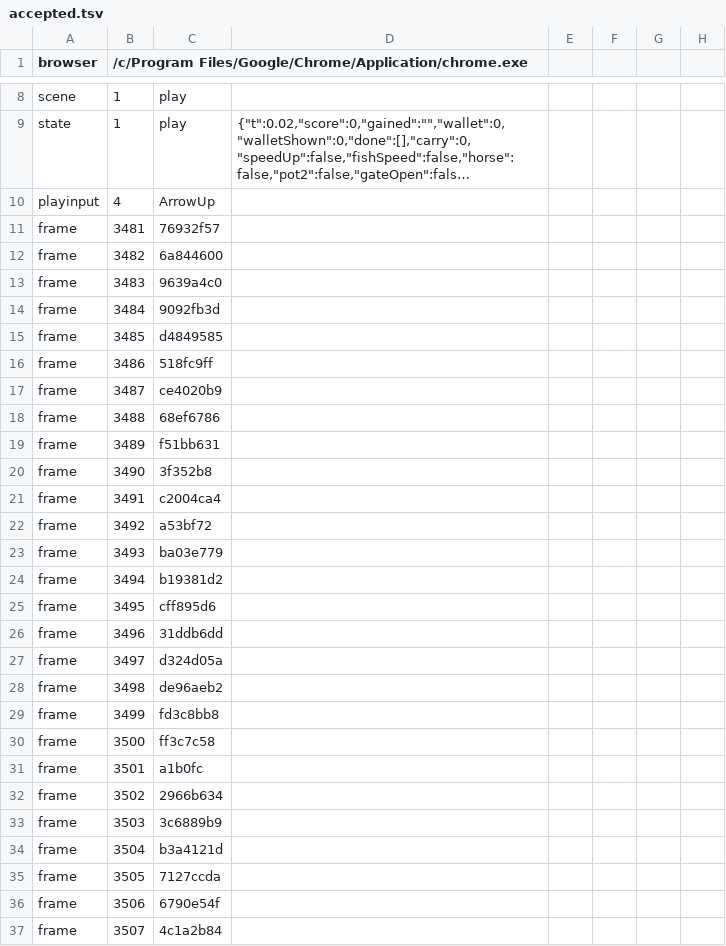
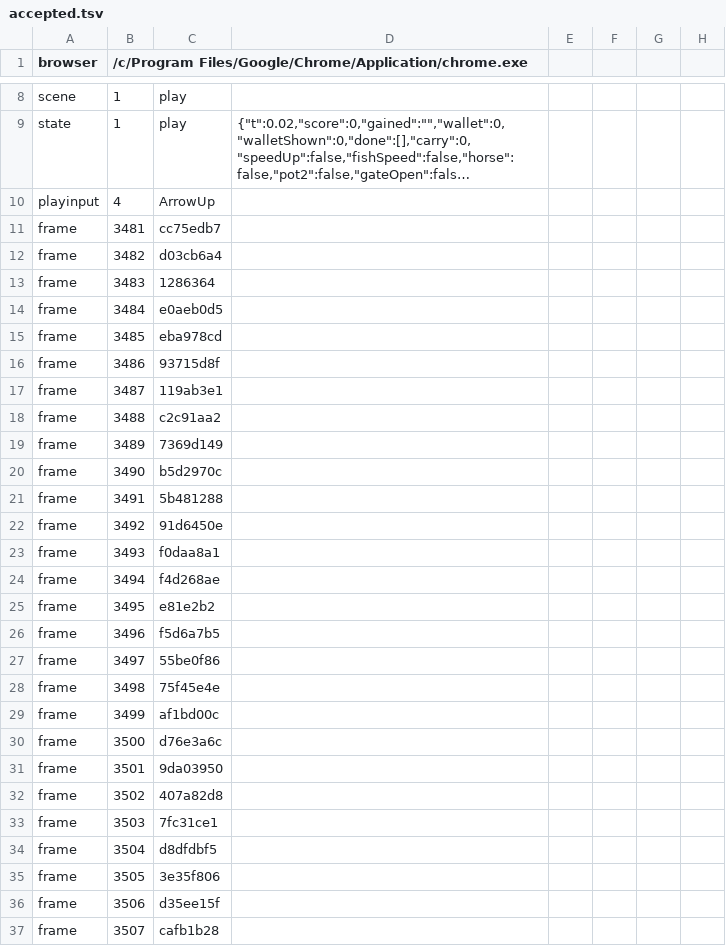
Before and after one commit to khanhnguyendev/fishing-camp, a TSV file: production/qa/evidence/grow-fishing-camp/accepted.tsv, drawn as a sheet; only a part is shown, gaps mark what is left out; long unchanged cells end in …; the diff covers the shown part only; the diff names each change by its address in the sheet, - before the commit and + after, or states it on an @@ line.

```diff
--- a/production/qa/evidence/grow-fishing-camp/accepted.tsv
+++ b/production/qa/evidence/grow-fishing-camp/accepted.tsv
-C11: 76932f57
+C11: cc75edb7
-C12: 6a844600
+C12: d03cb6a4
-C13: 9639a4c0
+C13: 1286364
-C14: 9092fb3d
+C14: e0aeb0d5
-C15: d4849585
+C15: eba978cd
-C16: 518fc9ff
+C16: 93715d8f
-C17: ce4020b9
+C17: 119ab3e1
-C18: 68ef6786
+C18: c2c91aa2
-C19: f51bb631
+C19: 7369d149
-C20: 3f352b8
+C20: b5d2970c
-C21: c2004ca4
+C21: 5b481288
-C22: a53bf72
+C22: 91d6450e
-C23: ba03e779
+C23: f0daa8a1
-C24: b19381d2
+C24: f4d268ae
-C25: cff895d6
+C25: e81e2b2
-C26: 31ddb6dd
+C26: f5d6a7b5
-C27: d324d05a
+C27: 55be0f86
-C28: de96aeb2
+C28: 75f45e4e
-C29: fd3c8bb8
+C29: af1bd00c
-C30: ff3c7c58
+C30: d76e3a6c
-C31: a1b0fc
+C31: 9da03950
-C32: 2966b634
+C32: 407a82d8
-C33: 3c6889b9
+C33: 7fc31ce1
-C34: b3a4121d
+C34: d8dfdbf5
-C35: 7127ccda
+C35: 3e35f806
-C36: 6790e54f
+C36: d35ee15f
-C37: 4c1a2b84
+C37: cafb1b28
```
Also changed, not shown: 103 edited cells elsewhere in this file, production/qa/evidence/grow-fishing-camp/story.tsv, 9 other files.
